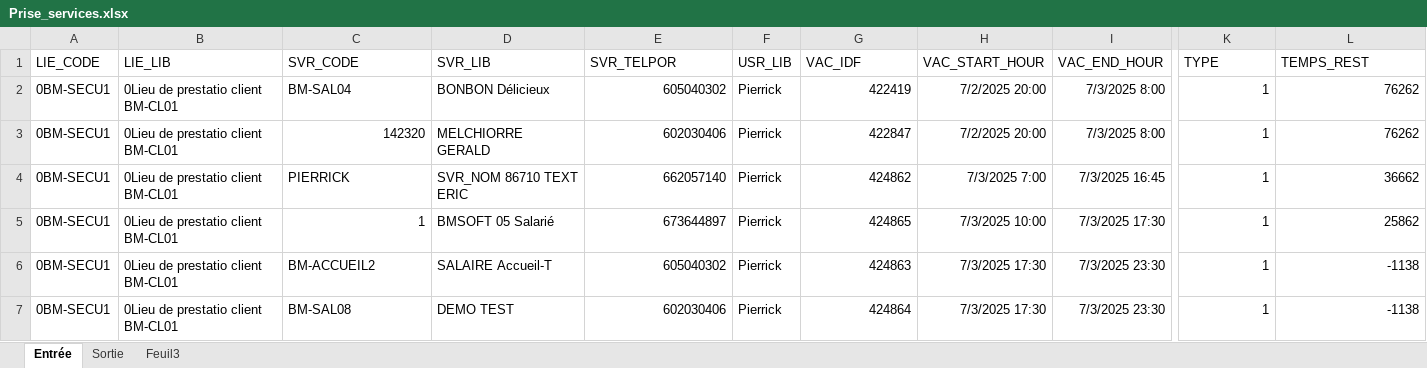
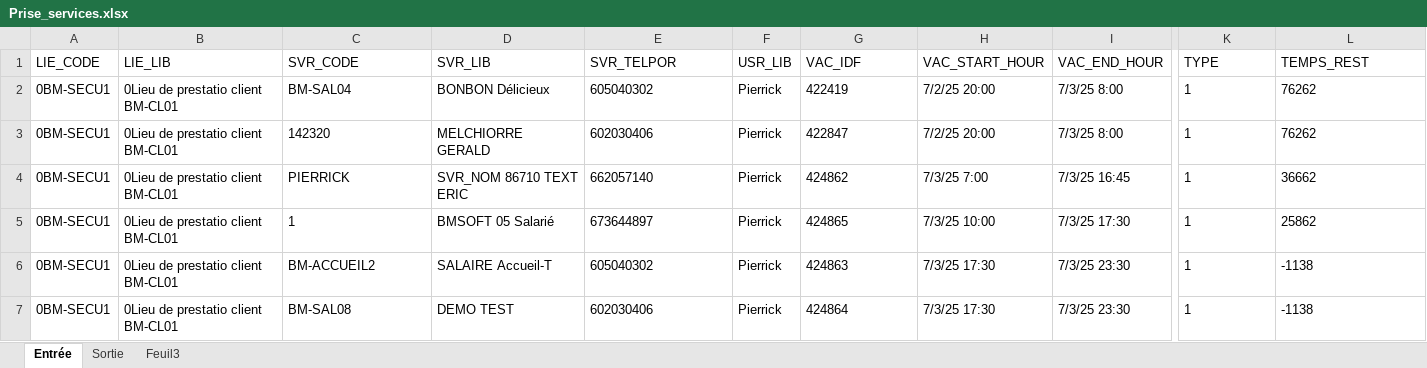
Before and after one commit to insomega/AndroidFlutter-StageIUT, an Excel workbook: lib/Prise_services.xlsx, sheet Entrée, drawn as a sheet; only a part is shown, gaps mark what is left out; values as stored, in another font and other column widths than the file's, no borders; the diff names each change by its address in the sheet, - before the commit and + after, or states it on an @@ line.

```diff
--- a/lib/Prise_services.xlsx (sheet Entrée)
+++ b/lib/Prise_services.xlsx (sheet Entrée)
-E2:E7 alignment: right
+E2:E7 alignment: left
-G2:G7 alignment: right
+G2:G7 alignment: left
-H2:H3 (VAC_START_HOUR): 7/2/2025 20:00
+H2:H3 (VAC_START_HOUR): 7/2/25 20:00
-I2:I3 (VAC_END_HOUR): 7/3/2025 8:00
+I2:I3 (VAC_END_HOUR): 7/3/25 8:00
-K2:L7 alignment: right
+K2:L7 alignment: left
-C3 alignment: right
+C3 alignment: left
-H4 (VAC_START_HOUR): 7/3/2025 7:00
+H4 (VAC_START_HOUR): 7/3/25 7:00
-I4 (VAC_END_HOUR): 7/3/2025 16:45
+I4 (VAC_END_HOUR): 7/3/25 16:45
-C5 alignment: right
+C5 alignment: left
-H5 (VAC_START_HOUR): 7/3/2025 10:00
+H5 (VAC_START_HOUR): 7/3/25 10:00
-I5 (VAC_END_HOUR): 7/3/2025 17:30
+I5 (VAC_END_HOUR): 7/3/25 17:30
-H6:H7 (VAC_START_HOUR): 7/3/2025 17:30
+H6:H7 (VAC_START_HOUR): 7/3/25 17:30
-I6:I7 (VAC_END_HOUR): 7/3/2025 23:30
+I6:I7 (VAC_END_HOUR): 7/3/25 23:30
```
Also changed, not shown: sheet Sortie, 6 other files.
